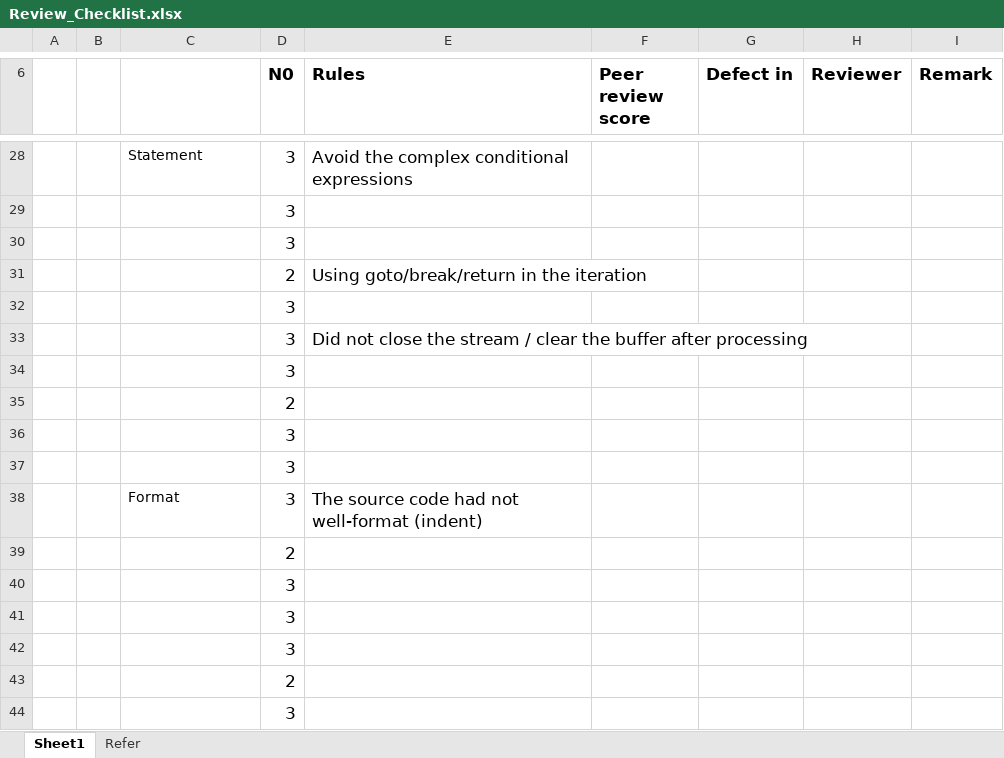
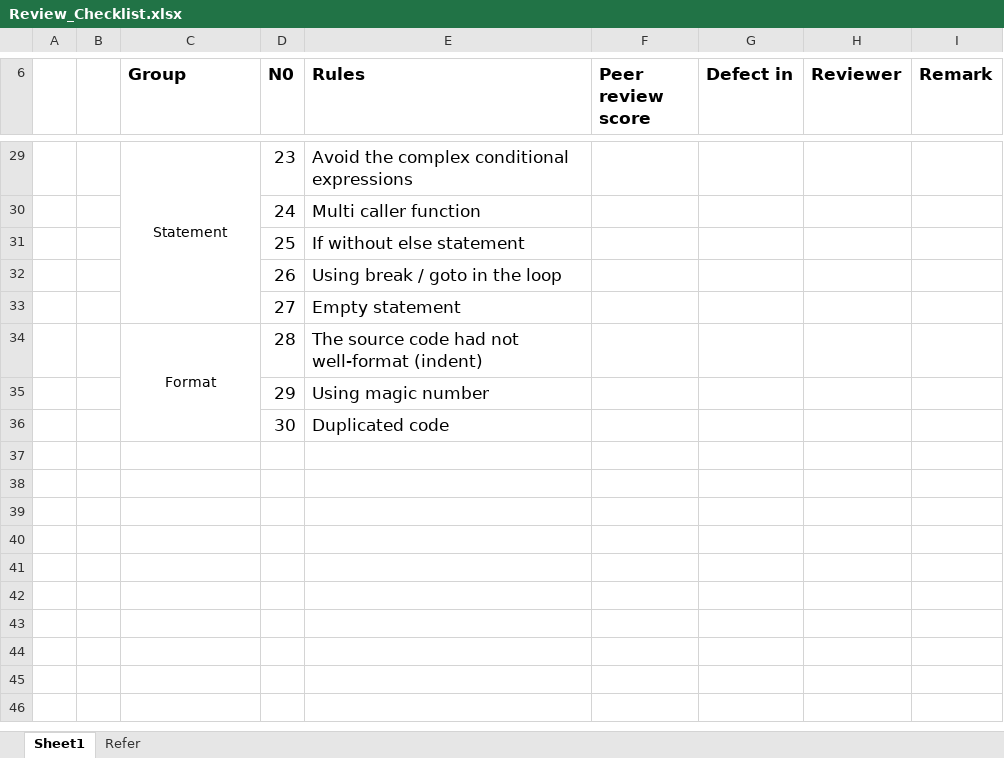
Before and after one commit to atuan1112/Group1, an Excel workbook: checklist/Review_Checklist.xlsx, sheet Sheet1, drawn as a sheet; only a part is shown, gaps mark what is left out; values as stored, in another font and other column widths than the file's, no borders; removed rows and columns are numbered as before the commit, all else as after; the diff covers the shown part only; the diff names each change by its address in the sheet, - before the commit and + after, or states it on an @@ line.

```diff
--- a/checklist/Review_Checklist.xlsx (sheet Sheet1)
+++ b/checklist/Review_Checklist.xlsx (sheet Sheet1)
-C6: (empty)
+C6: Group
-C29 alignment: left
+C29 alignment: center
+C29:C33 merged
-D29 (N0): 3
+D29 (N0): 23
-row 29:  |  |  | 3
-row 30:  |  |  | 3
-row 31:  |  |  | 2 | Using goto/break/return in the iteration
-row 32:  |  |  | 3
-row 33:  |  |  | 3 | Did not close the stream / clear the buffer after processing
-row 34:  |  |  | 3
-row 35:  |  |  | 2
-row 36:  |  |  | 3
-row 37:  |  |  | 3
+row 30:  |  |  | 24 | Multi caller function
+row 31:  |  |  | 25 | If without else statement
+row 32:  |  |  | 26 | Using break / goto in the loop
+row 33:  |  |  | 27 | Empty statement
-C34 alignment: left
+C34 alignment: center
+C34:C36 merged
-D34 (N0): 3
+D34 (N0): 28
-row 39:  |  |  | 2
-row 40:  |  |  | 3
-row 41:  |  |  | 3
-row 42:  |  |  | 3
-row 43:  |  |  | 2
-row 44:  |  |  | 3
+row 35:  |  |  | 29 | Using magic number
+row 36:  |  |  | 30 | Duplicated code
```
Also changed, not shown: 11 added rows, 10 removed rows, 8 edited cells, cell formats and merged cells elsewhere in this sheet.
